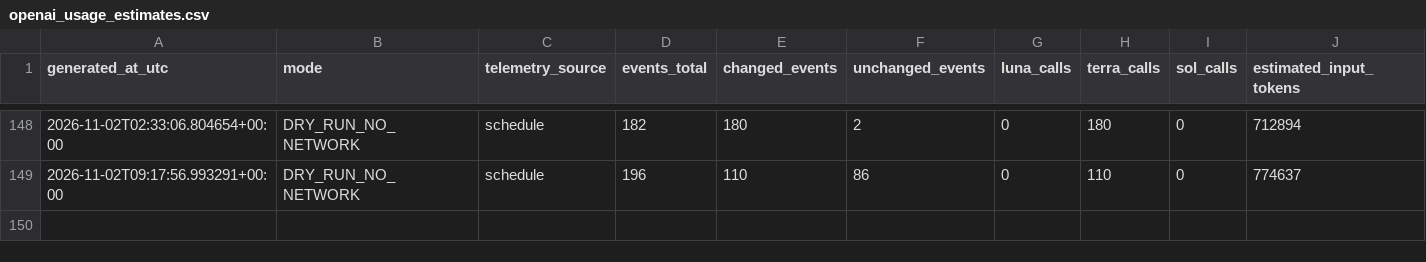
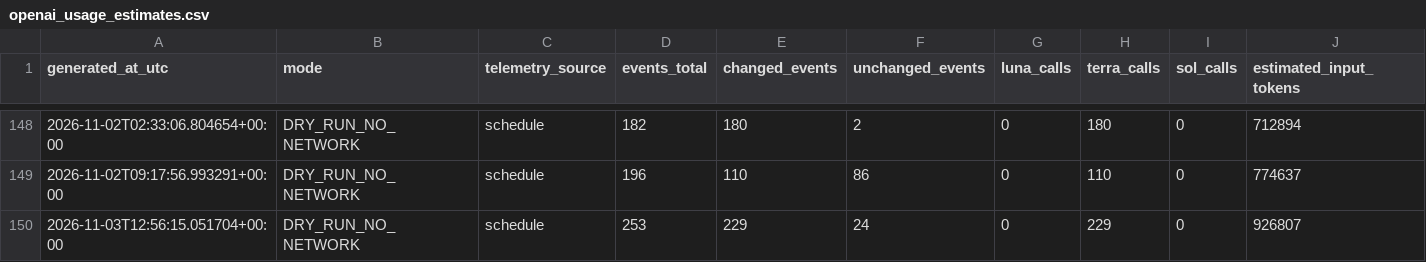
Before and after one commit to JordonNes/JordonNes.github.io, a CSV file: data/openai_usage_estimates.csv, drawn as a sheet; only a part is shown, gaps mark what is left out; rows hold the shown columns only; the diff names each change by its address in the sheet, - before the commit and + after, or states it on an @@ line.

```diff
--- a/data/openai_usage_estimates.csv
+++ b/data/openai_usage_estimates.csv
+row 150: 2026-11-03T12:56:15.051704+00:00 | DRY_RUN_NO_NETWORK | schedule | 253 | 229 | 24 | 0 | 229 | 0 | 926807
```
Also changed, not shown: 58 other files.
